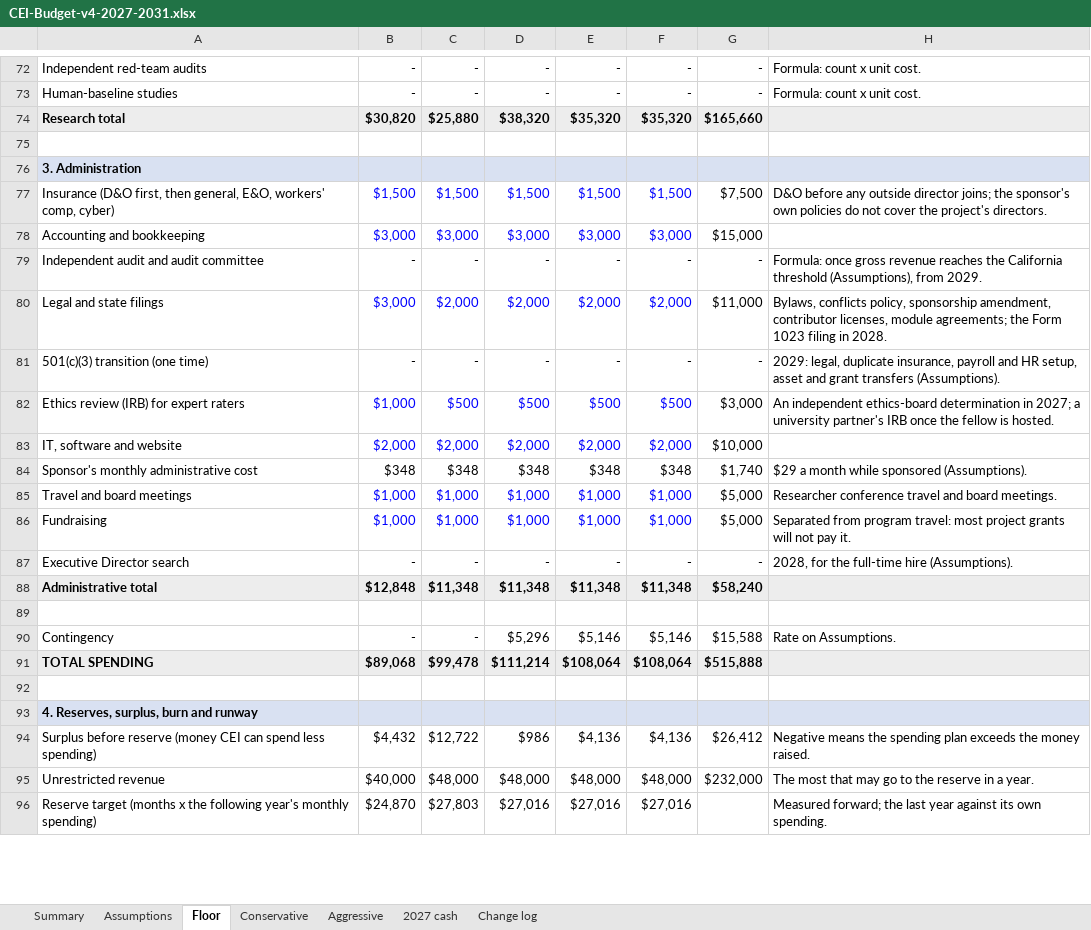
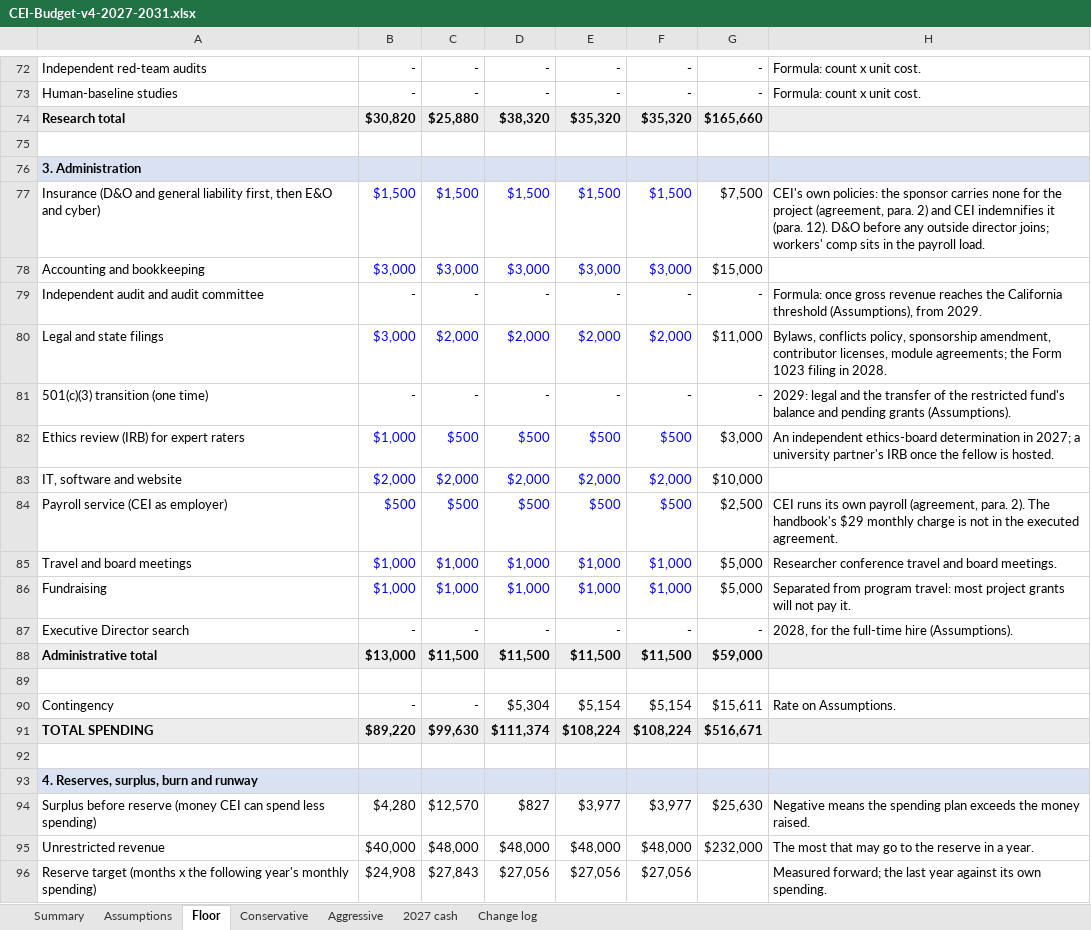
Before and after one commit to cjimmylin/cei-biz-share, an Excel workbook: source/CEI-Budget-v4-2027-2031.xlsx, sheet Floor, drawn as a sheet; only a part is shown, gaps mark what is left out; values as stored, in another font and other column widths than the file's, no borders; removed rows and columns are numbered as before the commit, all else as after; the diff covers the shown part only; the diff names each change by its address in the sheet, - before the commit and + after, or states it on an @@ line.

```diff
--- a/source/CEI-Budget-v4-2027-2031.xlsx (sheet Floor)
+++ b/source/CEI-Budget-v4-2027-2031.xlsx (sheet Floor)
-A77: Insurance (D&O first, then general, E&O, workers' comp, cyber)
+A77: Insurance (D&O and general liability first, then E&O and cyber)
-H77: D&O before any outside director joins; the sponsor's own policies do not cover the project's directors.
+H77: CEI's own policies: the sponsor carries none for the project (agreement, para. 2) and CEI indemnifies it (para. 12). D&O before any outside director joins; workers' comp sits in the payroll load.
-H81: 2029: legal, duplicate insurance, payroll and HR setup, asset and grant transfers (Assumptions).
+H81: 2029: legal and the transfer of the restricted fund's balance and pending grants (Assumptions).
-row 84: Sponsor's monthly administrative cost | $348 | $348 | $348 | $348 | $348 | $1,740 | $29 a month while sponsored (Assumptions).
+row 84: Payroll service (CEI as employer) | $500 | $500 | $500 | $500 | $500 | $2,500 | CEI runs its own payroll (agreement, para. 2). The handbook's $29 monthly charge is not in the executed agreement.
-B88: $12,848
+B88: $13,000
-C88: $11,348
+C88: $11,500
-D88: $11,348
+D88: $11,500
-E88: $11,348
+E88: $11,500
-F88: $11,348
+F88: $11,500
-G88: $58,240
+G88: $59,000
-D90: $5,296
+D90: $5,304
-E90: $5,146
+E90: $5,154
-F90: $5,146
+F90: $5,154
-G90: $15,588
+G90: $15,611
-B91: $89,068
+B91: $89,220
-C91: $99,478
+C91: $99,630
-D91: $111,214
+D91: $111,374
-E91: $108,064
+E91: $108,224
-F91: $108,064
+F91: $108,224
-G91: $515,888
+G91: $516,671
-B94: $4,432
+B94: $4,280
-C94: $12,722
+C94: $12,570
-D94: $986
+D94: $827
-E94: $4,136
+E94: $3,977
-F94: $4,136
+F94: $3,977
-G94: $26,412
+G94: $25,630
-B96: $24,870
+B96: $24,908
-C96: $27,803
+C96: $27,843
-D96: $27,016
+D96: $27,056
-E96: $27,016
+E96: $27,056
-F96: $27,016
+F96: $27,056
```
Also changed, not shown: 38 edited cells elsewhere in this sheet, sheet Summary, sheet Aggressive, sheet Conservative, sheet 2027 cash, sheet Change log, sheet Assumptions, formulas that keep their value, 10 other files.
